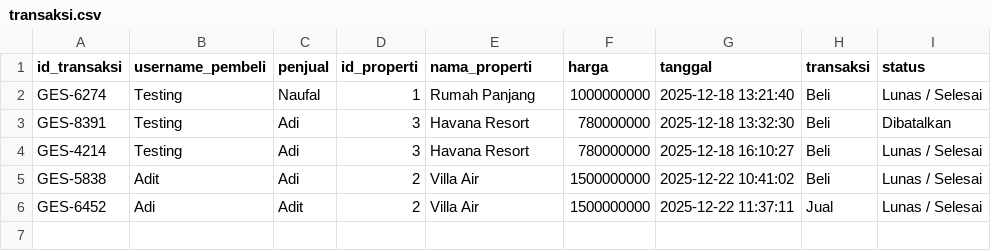
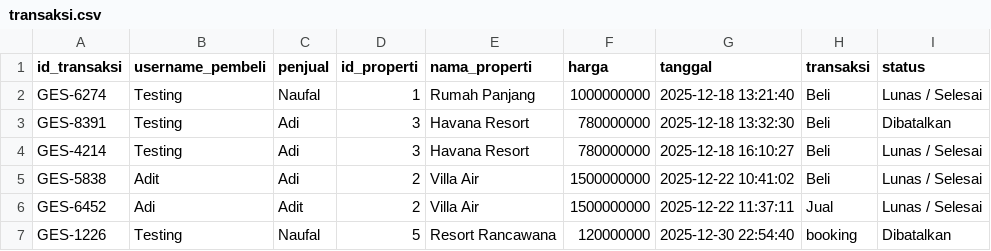
Before and after one commit to Liann-dev/GeoEstate, a CSV file: data/transaksi.csv, drawn as a sheet.

Commit message:
Release fitur booking + sinkron transaksi penjual + penambahan csv booking_schedule

```diff
--- a/data/transaksi.csv
+++ b/data/transaksi.csv
@@ -6 +6,2 @@ GES-5838,Adit,Adi,2,Villa Air,1500000000,2025-12-22 10:41:02,Beli,Lunas / Selesa
 GES-6452,Adi,Adit,2,Villa Air,1500000000,2025-12-22 11:37:11,Jual,Lunas / Selesai
+GES-1226,Testing,Naufal,5,Resort Rancawana,120000000,2025-12-30 22:54:40,booking,Dibatalkan
```
Also changed, not shown: 4 other files.
